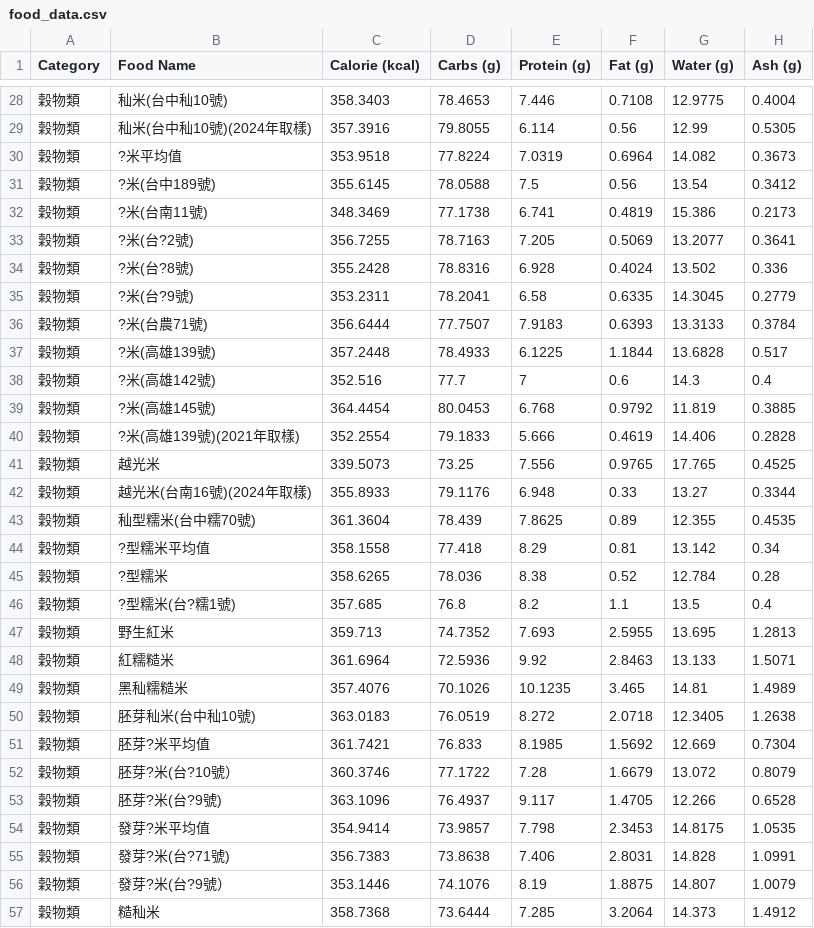
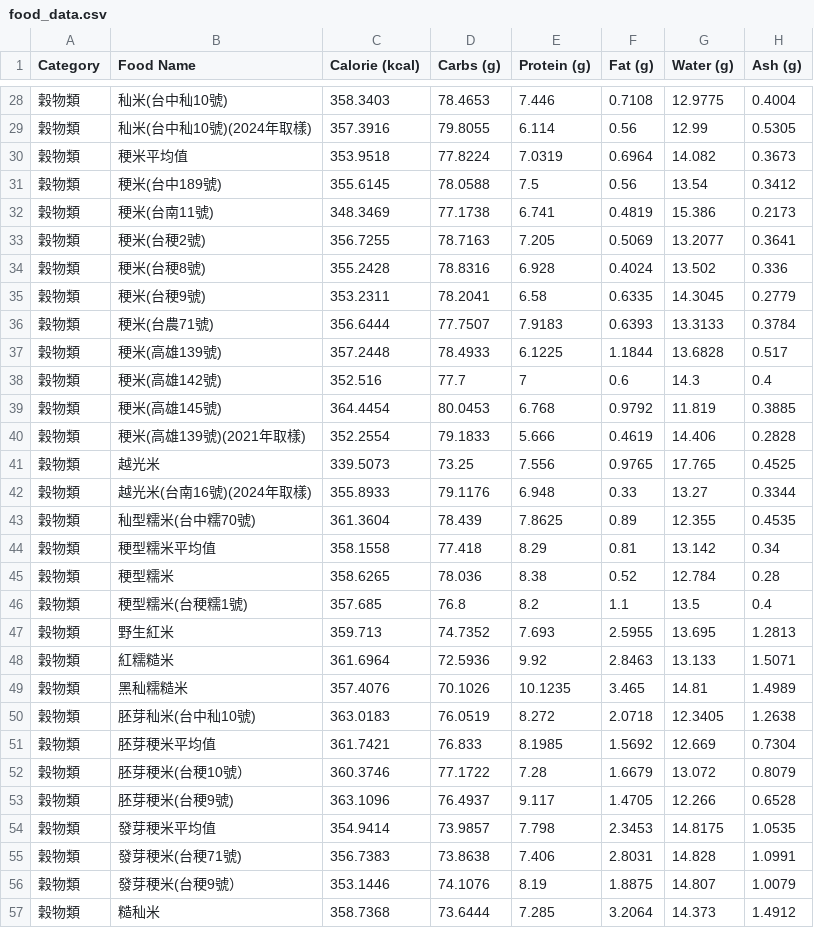
Before and after one commit to Nutrient-Ranking/Calories-Distribution, a CSV file: food_data.csv, drawn as a sheet; only a part is shown, gaps mark what is left out; the diff covers the shown part only.

Commit message:
Add files via upload

```diff
--- a/food_data.csv
+++ b/food_data.csv
@@ -29,13 +29,13 @@ Category,Food Name,Calorie (kcal),Carbs (g),Protein (g),Fat (g),Water (g),Ash (g
 穀物類,"秈米(台中秈10號)(2024年取樣)",357.3916,79.8055,6.114,0.56,12.99,0.5305
-穀物類,"?米平均值",353.9518,77.8224,7.0319,0.6964,14.082,0.3673
-穀物類,"?米(台中189號)",355.6145,78.0588,7.5,0.56,13.54,0.3412
-穀物類,"?米(台南11號)",348.3469,77.1738,6.741,0.4819,15.386,0.2173
-穀物類,"?米(台?2號)",356.7255,78.7163,7.205,0.5069,13.2077,0.3641
-穀物類,"?米(台?8號)",355.2428,78.8316,6.928,0.4024,13.502,0.336
-穀物類,"?米(台?9號)",353.2311,78.2041,6.58,0.6335,14.3045,0.2779
-穀物類,"?米(台農71號)",356.6444,77.7507,7.9183,0.6393,13.3133,0.3784
-穀物類,"?米(高雄139號)",357.2448,78.4933,6.1225,1.1844,13.6828,0.517
-穀物類,"?米(高雄142號)",352.516,77.7,7,0.6,14.3,0.4
-穀物類,"?米(高雄145號)",364.4454,80.0453,6.768,0.9792,11.819,0.3885
-穀物類,"?米(高雄139號)(2021年取樣)",352.2554,79.1833,5.666,0.4619,14.406,0.2828
+穀物類,"稉米平均值",353.9518,77.8224,7.0319,0.6964,14.082,0.3673
+穀物類,"稉米(台中189號)",355.6145,78.0588,7.5,0.56,13.54,0.3412
+穀物類,"稉米(台南11號)",348.3469,77.1738,6.741,0.4819,15.386,0.2173
+穀物類,"稉米(台稉2號)",356.7255,78.7163,7.205,0.5069,13.2077,0.3641
+穀物類,"稉米(台稉8號)",355.2428,78.8316,6.928,0.4024,13.502,0.336
+穀物類,"稉米(台稉9號)",353.2311,78.2041,6.58,0.6335,14.3045,0.2779
+穀物類,"稉米(台農71號)",356.6444,77.7507,7.9183,0.6393,13.3133,0.3784
+穀物類,"稉米(高雄139號)",357.2448,78.4933,6.1225,1.1844,13.6828,0.517
+穀物類,"稉米(高雄142號)",352.516,77.7,7,0.6,14.3,0.4
+穀物類,"稉米(高雄145號)",364.4454,80.0453,6.768,0.9792,11.819,0.3885
+穀物類,"稉米(高雄139號)(2021年取樣)",352.2554,79.1833,5.666,0.4619,14.406,0.2828
 穀物類,"越光米",339.5073,73.25,7.556,0.9765,17.765,0.4525
@@ -43,5 +43,5 @@ Category,Food Name,Calorie (kcal),Carbs (g),Protein (g),Fat (g),Water (g),Ash (g
 穀物類,"秈型糯米(台中糯70號)",361.3604,78.439,7.8625,0.89,12.355,0.4535
-穀物類,"?型糯米平均值",358.1558,77.418,8.29,0.81,13.142,0.34
-穀物類,"?型糯米",358.6265,78.036,8.38,0.52,12.784,0.28
-穀物類,"?型糯米(台?糯1號)",357.685,76.8,8.2,1.1,13.5,0.4
+穀物類,"稉型糯米平均值",358.1558,77.418,8.29,0.81,13.142,0.34
+穀物類,"稉型糯米",358.6265,78.036,8.38,0.52,12.784,0.28
+穀物類,"稉型糯米(台稉糯1號)",357.685,76.8,8.2,1.1,13.5,0.4
 穀物類,"野生紅米",359.713,74.7352,7.693,2.5955,13.695,1.2813
@@ -50,8 +50,8 @@ Category,Food Name,Calorie (kcal),Carbs (g),Protein (g),Fat (g),Water (g),Ash (g
 穀物類,"胚芽秈米(台中秈10號)",363.0183,76.0519,8.272,2.0718,12.3405,1.2638
-穀物類,"胚芽?米平均值",361.7421,76.833,8.1985,1.5692,12.669,0.7304
-穀物類,"胚芽?米(台?10號）",360.3746,77.1722,7.28,1.6679,13.072,0.8079
-穀物類,"胚芽?米(台?9號)",363.1096,76.4937,9.117,1.4705,12.266,0.6528
-穀物類,"發芽?米平均值",354.9414,73.9857,7.798,2.3453,14.8175,1.0535
-穀物類,"發芽?米(台?71號)",356.7383,73.8638,7.406,2.8031,14.828,1.0991
-穀物類,"發芽?米(台?9號）",353.1446,74.1076,8.19,1.8875,14.807,1.0079
+穀物類,"胚芽稉米平均值",361.7421,76.833,8.1985,1.5692,12.669,0.7304
+穀物類,"胚芽稉米(台稉10號）",360.3746,77.1722,7.28,1.6679,13.072,0.8079
+穀物類,"胚芽稉米(台稉9號)",363.1096,76.4937,9.117,1.4705,12.266,0.6528
+穀物類,"發芽稉米平均值",354.9414,73.9857,7.798,2.3453,14.8175,1.0535
+穀物類,"發芽稉米(台稉71號)",356.7383,73.8638,7.406,2.8031,14.828,1.0991
+穀物類,"發芽稉米(台稉9號）",353.1446,74.1076,8.19,1.8875,14.807,1.0079
 穀物類,"糙秈米",358.7368,73.6444,7.285,3.2064,14.373,1.4912
```
Also changed, not shown: 35 edited cells elsewhere in this file.
